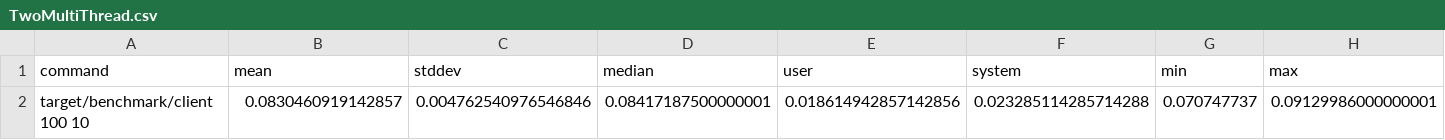
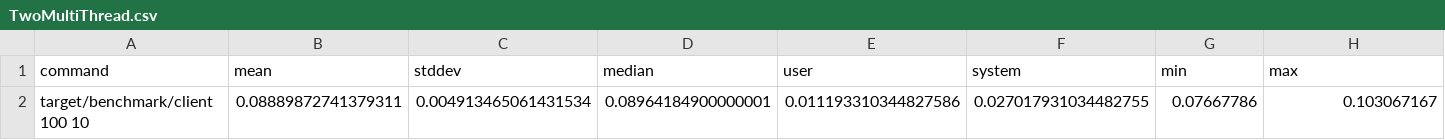
Before and after one commit to shadowcpy/hashtable, a CSV file: analysis/benchmarks/TwoMultiThread.csv, drawn as a sheet.

Commit message:
Write analysis

```diff
--- a/analysis/benchmarks/TwoMultiThread.csv
+++ b/analysis/benchmarks/TwoMultiThread.csv
@@ -1,2 +1,2 @@
 command,mean,stddev,median,user,system,min,max
-target/benchmark/client 100 10,0.0830460919142857,0.004762540976546846,0.08417187500000001,0.018614942857142856,0.023285114285714288,0.070747737,0.09129986000000001
+target/benchmark/client 100 10,0.08889872741379311,0.004913465061431534,0.08964184900000001,0.011193310344827586,0.027017931034482755,0.07667786,0.103067167
```
Also changed, not shown: analysis/benchmarks/SCManyThreads.csv, analysis/benchmarks/TwoSingleThread.csv, 15 other files.
